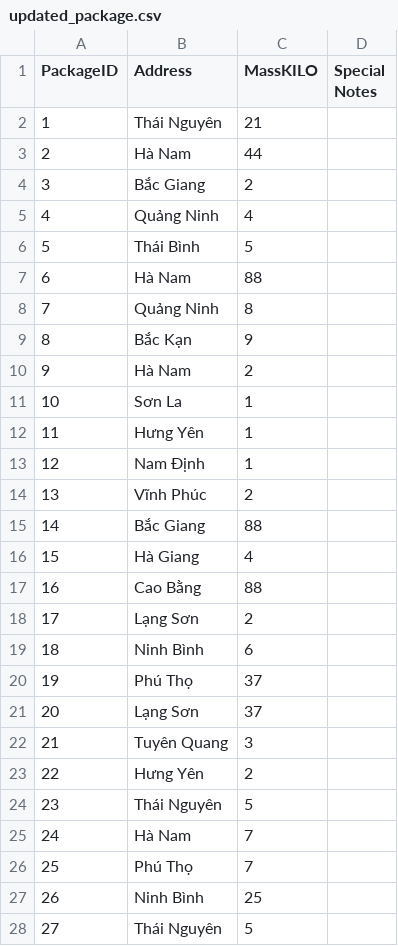
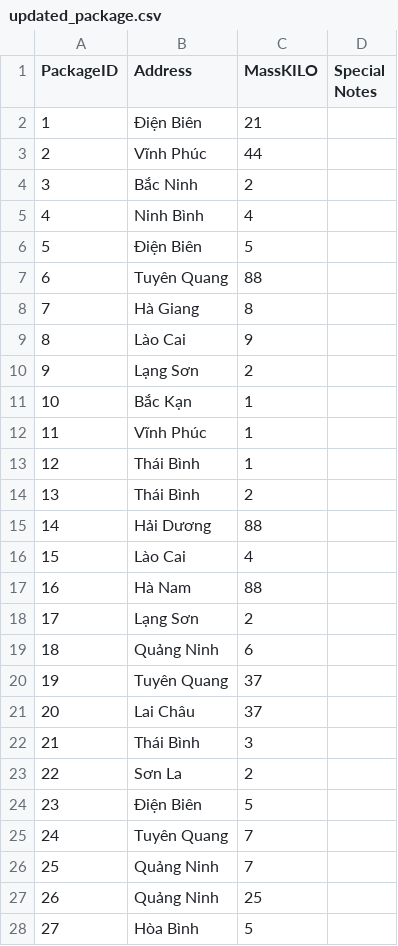
Before and after one commit to hkm15022001/Supply-Chain-Event-Management, a CSV file: DeliveryPathFinder/Data/updated_package.csv, drawn as a sheet; only a part is shown; the diff covers the shown part only.

```diff
--- a/DeliveryPathFinder/Data/updated_package.csv
+++ b/DeliveryPathFinder/Data/updated_package.csv
@@ -1,28 +1,28 @@
 PackageID,Address,MassKILO,Special Notes
-1,Thái Nguyên,21,
-2,Hà Nam,44,
-3,Bắc Giang,2,
-4,Quảng Ninh,4,
-5,Thái Bình,5,
-6,Hà Nam,88,
-7,Quảng Ninh,8,
-8,Bắc Kạn,9,
-9,Hà Nam,2,
-10,Sơn La,1,
-11,Hưng Yên,1,
-12,Nam Định,1,
-13,Vĩnh Phúc,2,
-14,Bắc Giang,88,
-15,Hà Giang,4,
-16,Cao Bằng,88,
+1,Điện Biên,21,
+2,Vĩnh Phúc,44,
+3,Bắc Ninh,2,
+4,Ninh Bình,4,
+5,Điện Biên,5,
+6,Tuyên Quang,88,
+7,Hà Giang,8,
+8,Lào Cai,9,
+9,Lạng Sơn,2,
+10,Bắc Kạn,1,
+11,Vĩnh Phúc,1,
+12,Thái Bình,1,
+13,Thái Bình,2,
+14,Hải Dương,88,
+15,Lào Cai,4,
+16,Hà Nam,88,
 17,Lạng Sơn,2,
-18,Ninh Bình,6,
-19,Phú Thọ,37,
-20,Lạng Sơn,37,
-21,Tuyên Quang,3,
-22,Hưng Yên,2,
-23,Thái Nguyên,5,
-24,Hà Nam,7,
-25,Phú Thọ,7,
-26,Ninh Bình,25,
-27,Thái Nguyên,5,
+18,Quảng Ninh,6,
+19,Tuyên Quang,37,
+20,Lai Châu,37,
+21,Thái Bình,3,
+22,Sơn La,2,
+23,Điện Biên,5,
+24,Tuyên Quang,7,
+25,Quảng Ninh,7,
+26,Quảng Ninh,25,
+27,Hòa Bình,5,
```
Also changed, not shown: 13 edited cells elsewhere in this file, 9 other files.
